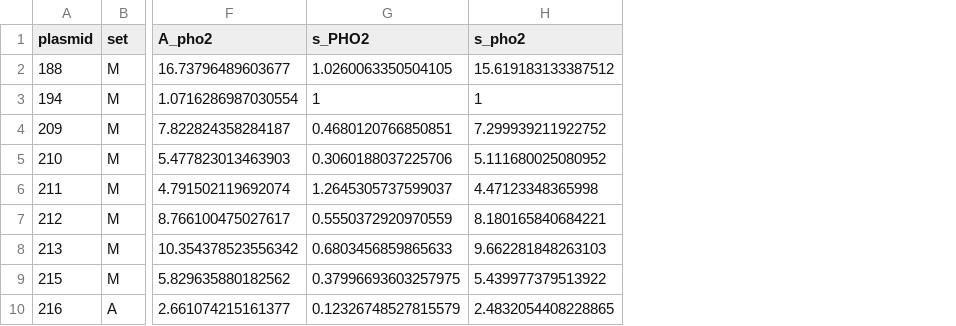
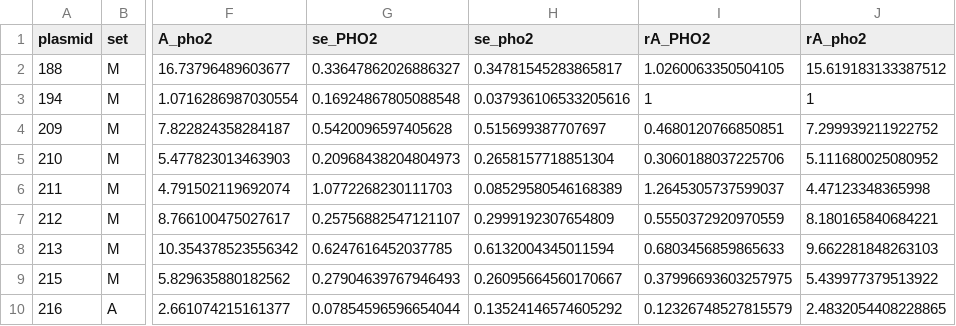
Before and after one commit to binhe-lab/E013-Pho4-evolution, a TSV file: 03-new-chimera/02-flow-full-data-lfs/output/20231125-PHO5pr-chimera-summarized.tsv, drawn as a sheet; only a part is shown, gaps mark what is left out; addresses are those after the commit; the diff names each change by its address in the sheet, - before the commit and + after, or states it on an @@ line.

```diff
--- a/03-new-chimera/02-flow-full-data-lfs/output/20231125-PHO5pr-chimera-summarized.tsv
+++ b/03-new-chimera/02-flow-full-data-lfs/output/20231125-PHO5pr-chimera-summarized.tsv
+column G (se_PHO2), rows 2-10: 0.33647862026886327 | 0.16924867805088548 | 0.5420096597405628 | 0.20968438204804973 | 1.0772268230111703 | 0.25756882547121107 | 0.6247616452037785 | 0.27904639767946493 | 0.07854596596654044
+column H (se_pho2), rows 2-10: 0.34781545283865817 | 0.037936106533205616 | 0.515699387707697 | 0.2658157718851304 | 0.08529580546168389 | 0.2999192307654809 | 0.6132004345011594 | 0.26095664560170667 | 0.13524146574605292
-I1: s_PHO2
+I1: rA_PHO2
-J1: s_pho2
+J1: rA_pho2
```
Also changed, not shown: 17 other files.
